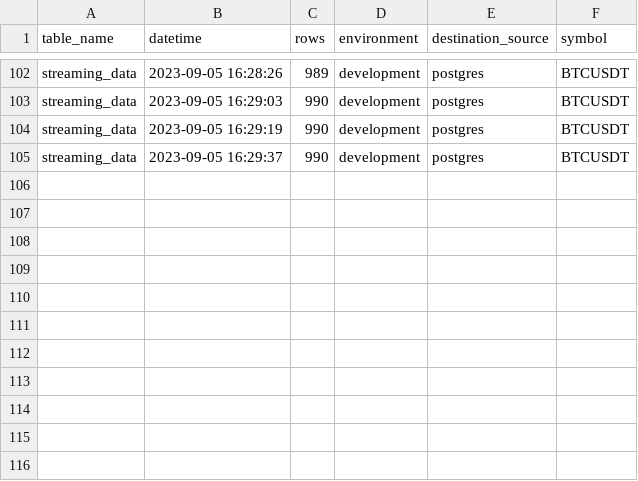
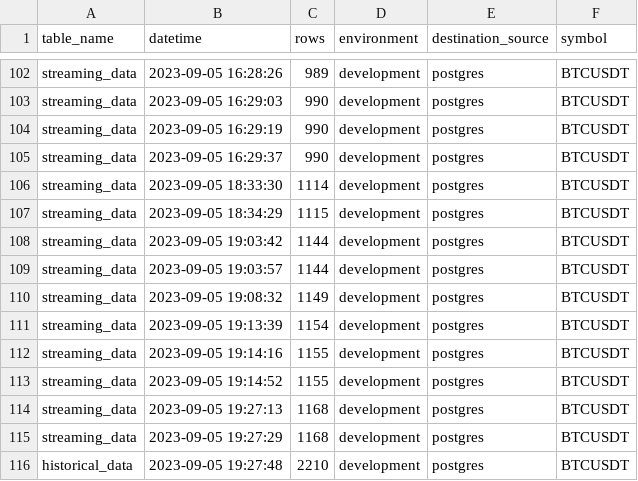
Before and after one commit to oscarcortez/de-opa-1, a CSV file: collect-data/collect_data/logs/history.csv, drawn as a sheet; only a part is shown, gaps mark what is left out.

Commit message:
added arguments key value in terminal execution

```diff
--- a/collect-data/collect_data/logs/history.csv
+++ b/collect-data/collect_data/logs/history.csv
@@ -105 +105,12 @@ streaming_data,2023-09-05 16:29:19,990,development,postgres,BTCUSDT
 streaming_data,2023-09-05 16:29:37,990,development,postgres,BTCUSDT
+streaming_data,2023-09-05 18:33:30,1114,development,postgres,BTCUSDT
+streaming_data,2023-09-05 18:34:29,1115,development,postgres,BTCUSDT
+streaming_data,2023-09-05 19:03:42,1144,development,postgres,BTCUSDT
+streaming_data,2023-09-05 19:03:57,1144,development,postgres,BTCUSDT
+streaming_data,2023-09-05 19:08:32,1149,development,postgres,BTCUSDT
+streaming_data,2023-09-05 19:13:39,1154,development,postgres,BTCUSDT
+streaming_data,2023-09-05 19:14:16,1155,development,postgres,BTCUSDT
+streaming_data,2023-09-05 19:14:52,1155,development,postgres,BTCUSDT
+streaming_data,2023-09-05 19:27:13,1168,development,postgres,BTCUSDT
+streaming_data,2023-09-05 19:27:29,1168,development,postgres,BTCUSDT
+historical_data,2023-09-05 19:27:48,2210,development,postgres,BTCUSDT
```
Also changed, not shown: 10 other files.
